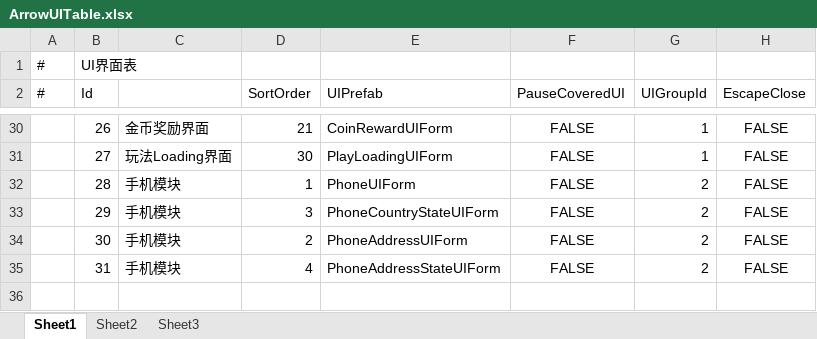
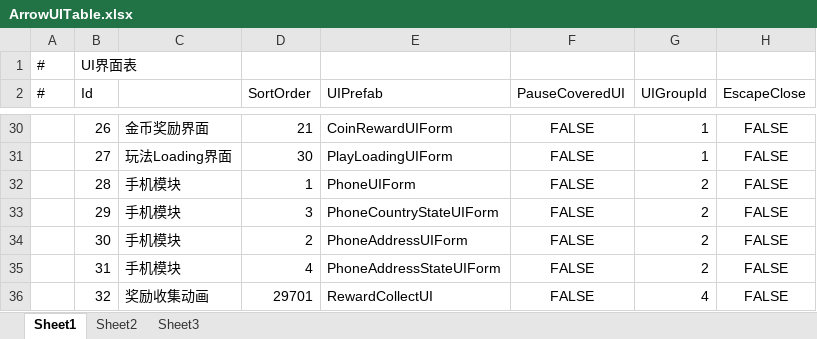
Before and after one commit to HoXoRo/smash, an Excel workbook: AAAGameData/DataTables/Core/ArrowUITable.xlsx, sheet Sheet1, drawn as a sheet; only a part is shown, gaps mark what is left out; values as stored, in another font and other column widths than the file's, no borders; the diff names each change by its address in the sheet, - before the commit and + after, or states it on an @@ line.

```diff
--- a/AAAGameData/DataTables/Core/ArrowUITable.xlsx (sheet Sheet1)
+++ b/AAAGameData/DataTables/Core/ArrowUITable.xlsx (sheet Sheet1)
+row 36:  | 32 | 奖励收集动画 | 29701 | RewardCollectUI | FALSE | 4 | FALSE
```
Also changed, not shown: 16 other files.
